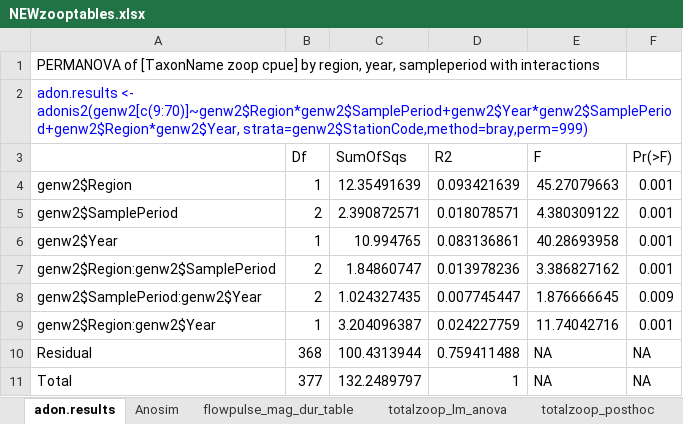
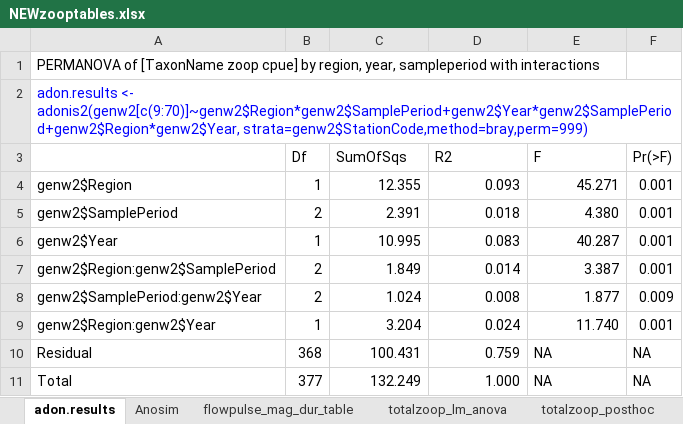
Before and after one commit to InteragencyEcologicalProgram/ND-FASTR, an Excel workbook: Zoop_code/Jesse-zoop-analyses/NEWzooptables.xlsx, sheet adon.results, drawn as a sheet; values as stored, in another font and other column widths than the file's, no borders; the diff names each change by its address in the sheet, - before the commit and + after, or states it on an @@ line.

```diff
--- a/Zoop_code/Jesse-zoop-analyses/NEWzooptables.xlsx (sheet adon.results)
+++ b/Zoop_code/Jesse-zoop-analyses/NEWzooptables.xlsx (sheet adon.results)
-C4 (SumOfSqs): 12.35491639
+C4 (SumOfSqs): 12.355
-D4 (R2): 0.093421639
+D4 (R2): 0.093
-E4 (F): 45.27079663
+E4 (F): 45.271
-C5 (SumOfSqs): 2.390872571
+C5 (SumOfSqs): 2.391
-D5 (R2): 0.018078571
+D5 (R2): 0.018
-E5 (F): 4.380309122
+E5 (F): 4.380
-C6 (SumOfSqs): 10.994765
+C6 (SumOfSqs): 10.995
-D6 (R2): 0.083136861
+D6 (R2): 0.083
-E6 (F): 40.28693958
+E6 (F): 40.287
-C7 (SumOfSqs): 1.84860747
+C7 (SumOfSqs): 1.849
-D7 (R2): 0.013978236
+D7 (R2): 0.014
-E7 (F): 3.386827162
+E7 (F): 3.387
-C8 (SumOfSqs): 1.024327435
+C8 (SumOfSqs): 1.024
-D8 (R2): 0.007745447
+D8 (R2): 0.008
-E8 (F): 1.876666645
+E8 (F): 1.877
-C9 (SumOfSqs): 3.204096387
+C9 (SumOfSqs): 3.204
-D9 (R2): 0.024227759
+D9 (R2): 0.024
-E9 (F): 11.74042716
+E9 (F): 11.740
-C10 (SumOfSqs): 100.4313944
+C10 (SumOfSqs): 100.431
-D10 (R2): 0.759411488
+D10 (R2): 0.759
-C11 (SumOfSqs): 132.2489797
+C11 (SumOfSqs): 132.249
-D11 (R2): 1
+D11 (R2): 1.000
```
Also changed, not shown: sheet posthoc_clad, sheet totalzoop_posthoc, sheet posthoc_cyclo, sheet posthoc_cal, sheet totalzoop_lm_anova, sheet ANOVA_clad, 2 more sheets, other sheet tabs, 1 other file.
